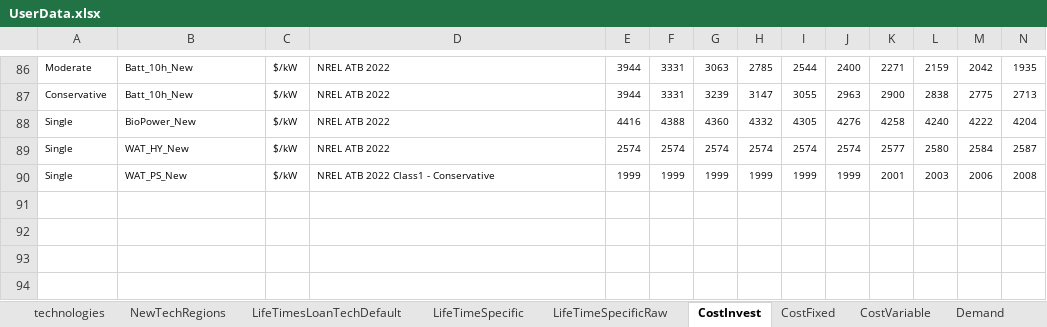
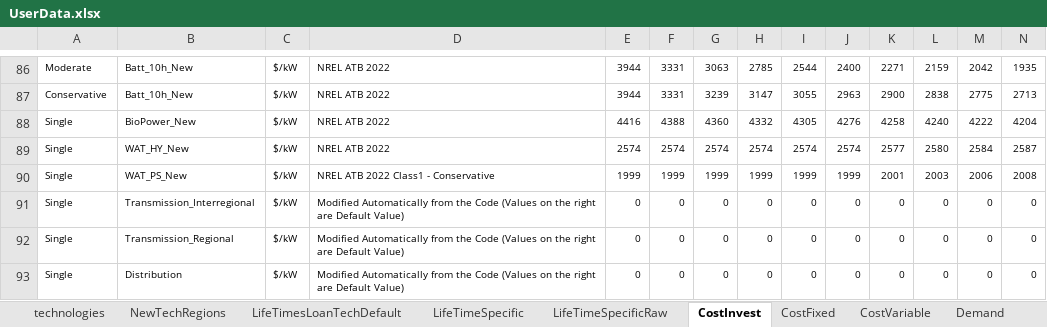
Before and after one commit to vaduraes/TemoaHurricane_V2, an Excel workbook: CreateBaseDeck/ExcelUserData/UserData.xlsx, sheet CostInvest, drawn as a sheet; only a part is shown, gaps mark what is left out; values as stored, in another font and other column widths than the file's, no borders; rows hold the shown columns only; the diff names each change by its address in the sheet, - before the commit and + after, or states it on an @@ line.

Commit message:
Costs Transmission and Distribution

```diff
--- a/CreateBaseDeck/ExcelUserData/UserData.xlsx (sheet CostInvest)
+++ b/CreateBaseDeck/ExcelUserData/UserData.xlsx (sheet CostInvest)
+row 91: Single | Transmission_Interregional | $/kW | Modified Automatically from the Code (Values on the right are Default Value) | 0 | 0 | 0 | 0 | 0 | 0 | 0 | 0 | 0 | 0
+row 92: Single | Transmission_Regional | $/kW | Modified Automatically from the Code (Values on the right are Default Value) | 0 | 0 | 0 | 0 | 0 | 0 | 0 | 0 | 0 | 0
+row 93: Single | Distribution | $/kW | Modified Automatically from the Code (Values on the right are Default Value) | 0 | 0 | 0 | 0 | 0 | 0 | 0 | 0 | 0 | 0
```
Also changed, not shown: sheet CostVariable, sheet CostFixed, sheet TransmissionCalculations, sheet LifeTimesLoanTechDefault, sheet NewTechRegions, sheet technologies, other sheet tabs, CreateBaseDeck/ExcelUserData/Temporary_ToHelpBuildDecks/TMP_ExistingCapacity_UniqueTechNameLv1.xlsx, CreateBaseDeck/ExcelUserData/Temporary_ToHelpBuildDecks/TMP_ExistingCapacity_UniqueTechNameLv2.xlsx, 4 other files.
